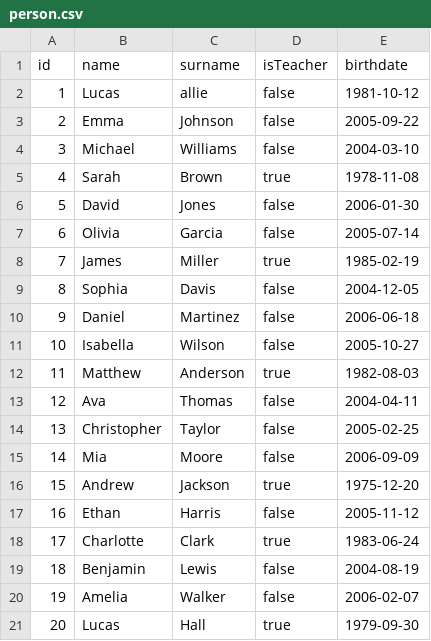
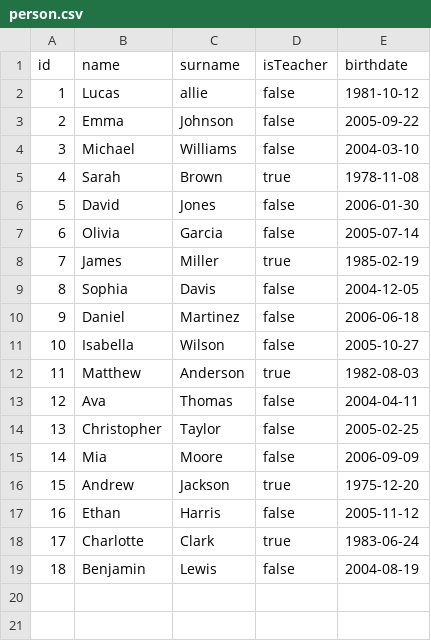
Before and after one commit to Allison-Eigsti/FULLSTACK-JUNIO-2026, a CSV file: dia10/data/person.csv, drawn as a sheet.

```diff
--- a/dia10/data/person.csv
+++ b/dia10/data/person.csv
@@ -19,3 +19 @@ id,name,surname,isTeacher,birthdate
 18,Benjamin,Lewis,false,2004-08-19
-19,Amelia,Walker,false,2006-02-07
-20,Lucas,Hall,true,1979-09-30
```
Also changed, not shown: 6 other files.
